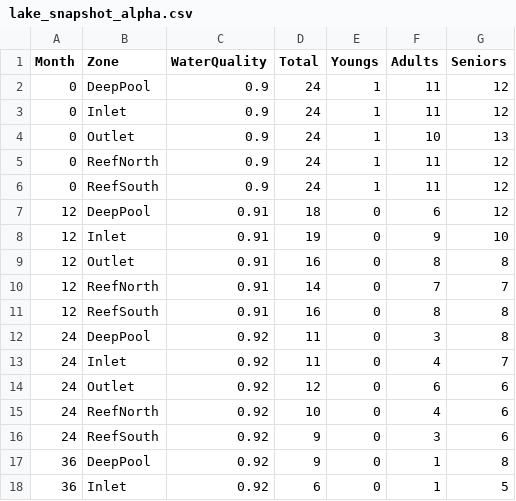
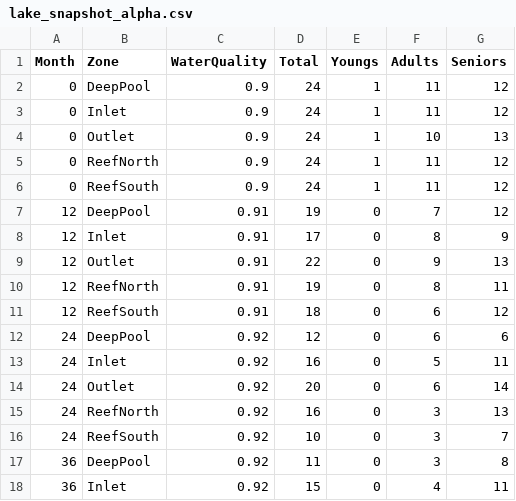
Before and after one commit to chrizxzayax/lab29-30-31, a CSV file: lake_snapshot_alpha.csv, drawn as a sheet; only a part is shown; the diff covers the shown part only.

```diff
--- a/lake_snapshot_alpha.csv
+++ b/lake_snapshot_alpha.csv
@@ -6,13 +6,13 @@ Month,Zone,WaterQuality,Total,Youngs,Adults,Seniors
 0,ReefSouth,0.9,24,1,11,12
-12,DeepPool,0.91,18,0,6,12
-12,Inlet,0.91,19,0,9,10
-12,Outlet,0.91,16,0,8,8
-12,ReefNorth,0.91,14,0,7,7
-12,ReefSouth,0.91,16,0,8,8
-24,DeepPool,0.92,11,0,3,8
-24,Inlet,0.92,11,0,4,7
-24,Outlet,0.92,12,0,6,6
-24,ReefNorth,0.92,10,0,4,6
-24,ReefSouth,0.92,9,0,3,6
-36,DeepPool,0.92,9,0,1,8
-36,Inlet,0.92,6,0,1,5
+12,DeepPool,0.91,19,0,7,12
+12,Inlet,0.91,17,0,8,9
+12,Outlet,0.91,22,0,9,13
+12,ReefNorth,0.91,19,0,8,11
+12,ReefSouth,0.91,18,0,6,12
+24,DeepPool,0.92,12,0,6,6
+24,Inlet,0.92,16,0,5,11
+24,Outlet,0.92,20,0,6,14
+24,ReefNorth,0.92,16,0,3,13
+24,ReefSouth,0.92,10,0,3,7
+36,DeepPool,0.92,11,0,3,8
+36,Inlet,0.92,15,0,4,11
```
Also changed, not shown: 103 edited cells elsewhere in this file, 2 other files.
